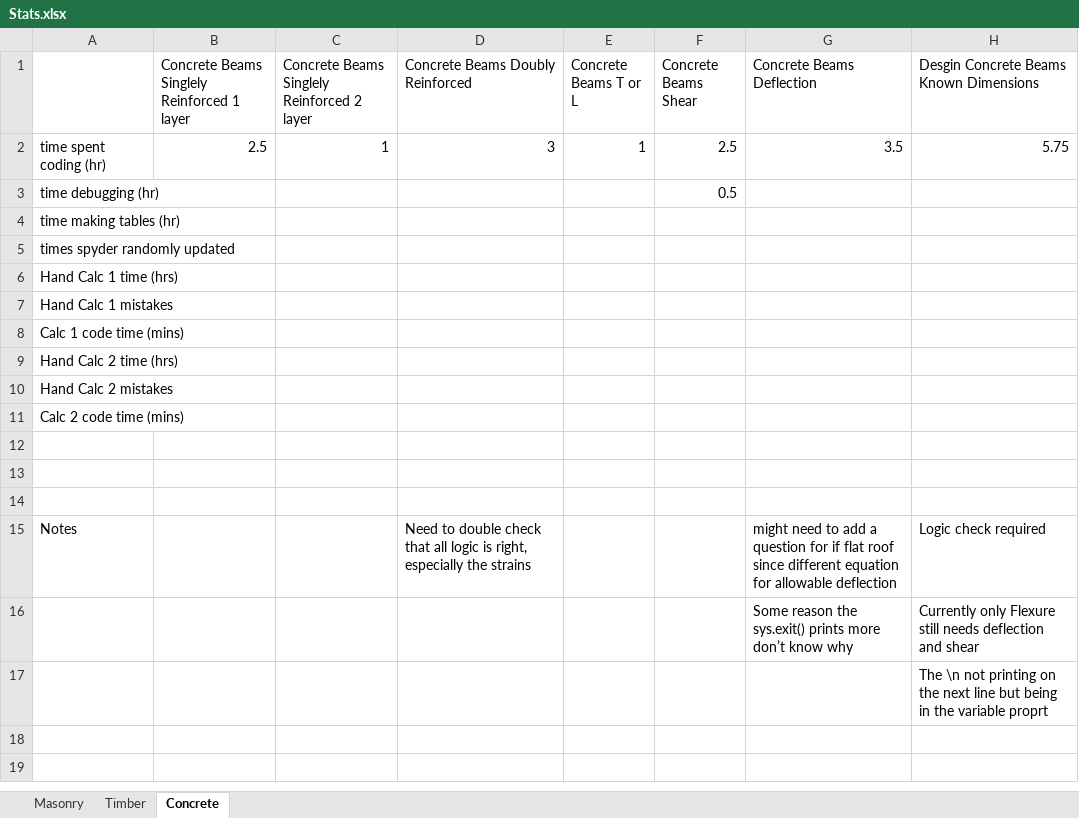
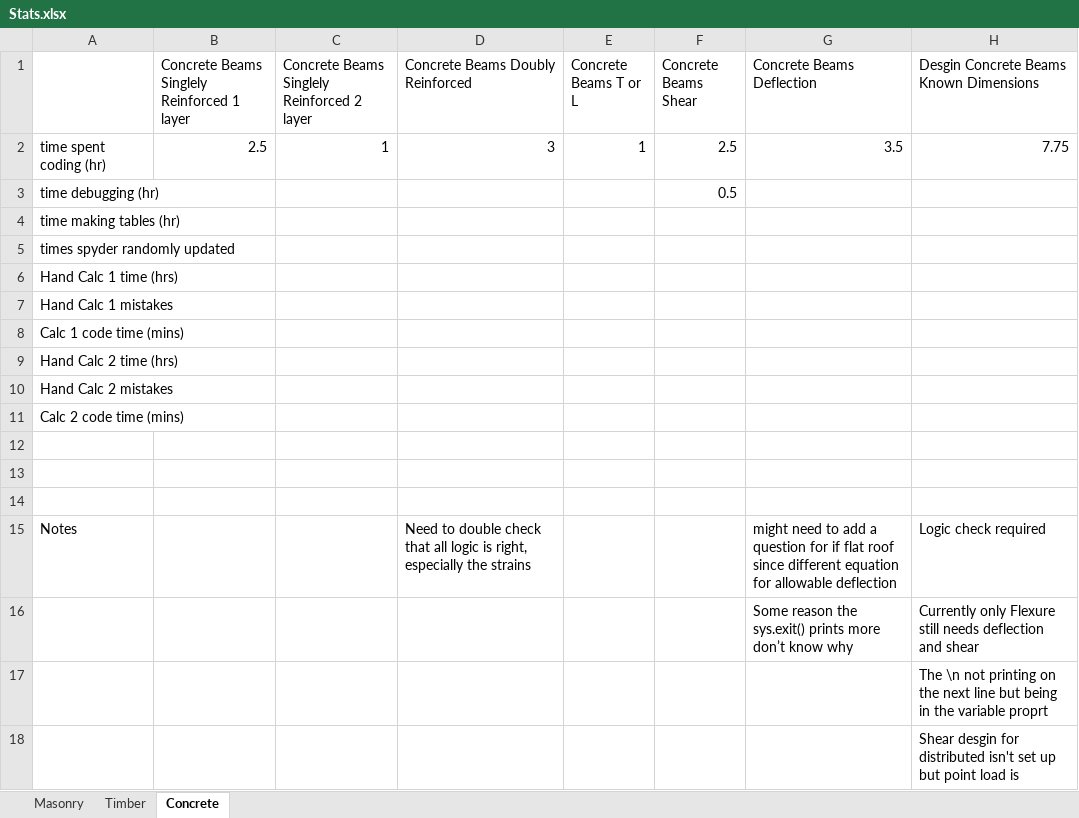
Before and after one commit to Mrocha711/Senior-Project-Code, an Excel workbook: Stats.xlsx, sheet Concrete, drawn as a sheet; values as stored, in another font and other column widths than the file's, no borders; the diff names each change by its address in the sheet, - before the commit and + after, or states it on an @@ line.

Commit message:
Added point load shear desgin along with time to the stats.

```diff
--- a/Stats.xlsx (sheet Concrete)
+++ b/Stats.xlsx (sheet Concrete)
-H2: 5.75
+H2: 7.75
+row 18:  |  |  |  |  |  |  | Shear desgin for distributed isn't set up but point load is
```
Also changed, not shown: 1 other file.
